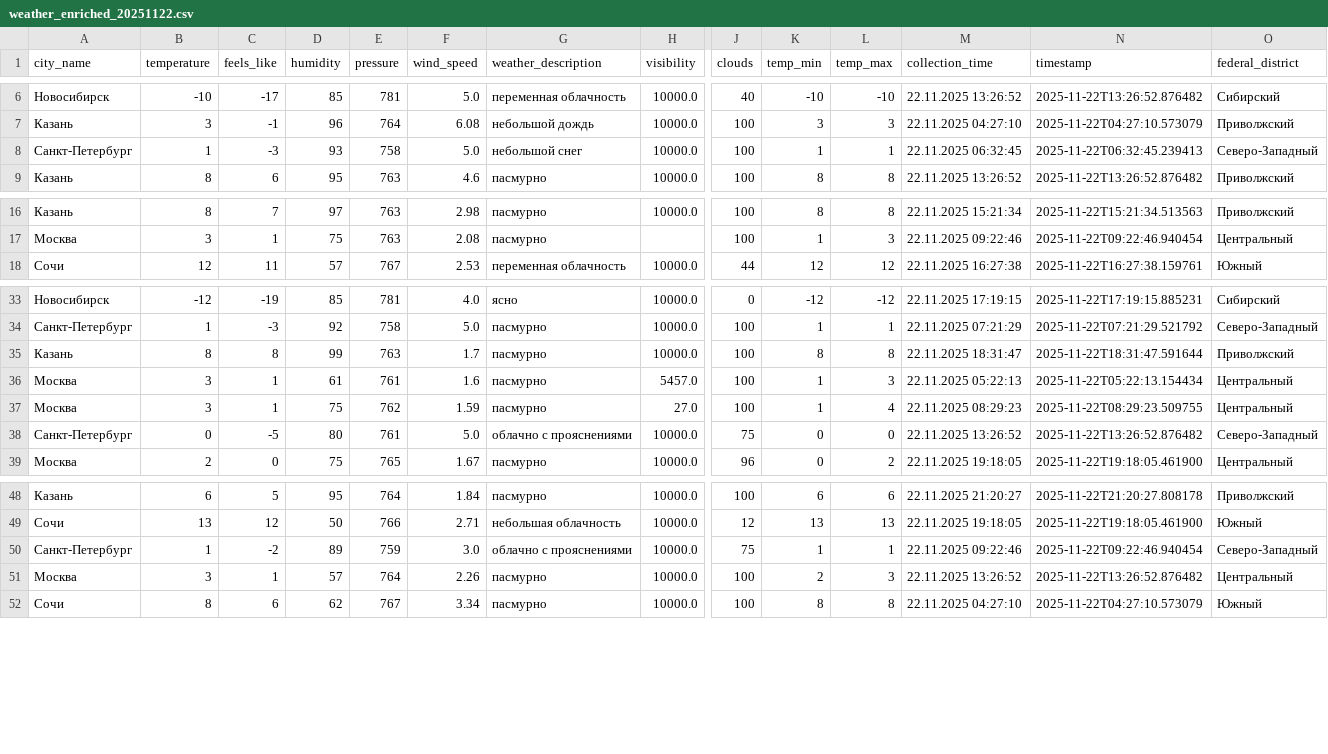
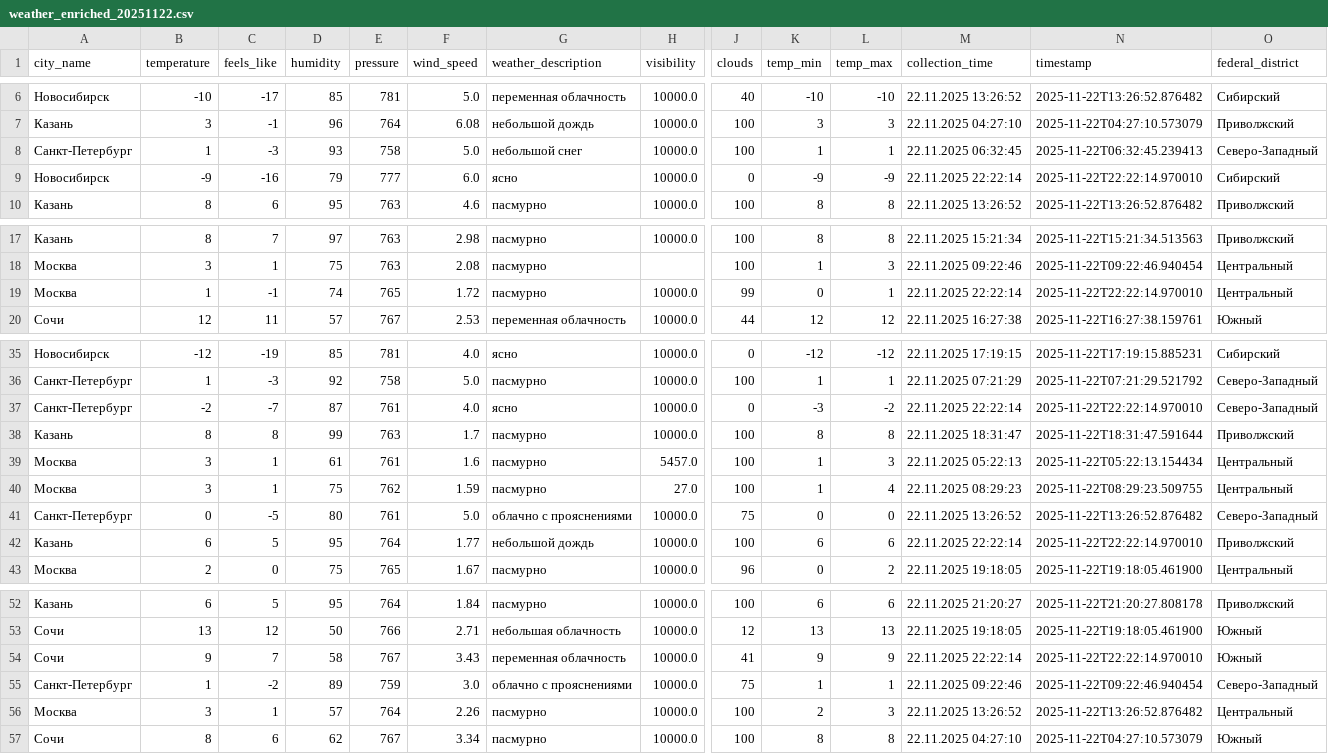
Before and after one commit to julia-JT/Weather_tourism_pipeline, a CSV file: data/enriched/weather_enriched_20251122.csv, drawn as a sheet; only a part is shown, gaps mark what is left out; rows hold the shown columns only; the diff names each change by its address in the sheet, - before the commit and + after, or states it on an @@ line.

```diff
--- a/data/enriched/weather_enriched_20251122.csv
+++ b/data/enriched/weather_enriched_20251122.csv
+row 9: Новосибирск | -9 | -16 | 79 | 777 | 6.0 | ясно | 10000.0 | 0 | -9 | -9 | 22.11.2025 22:22:14 | 2025-11-22T22:22:14.970010 | Сибирский
+row 19: Москва | 1 | -1 | 74 | 765 | 1.72 | пасмурно | 10000.0 | 99 | 0 | 1 | 22.11.2025 22:22:14 | 2025-11-22T22:22:14.970010 | Центральный
+row 37: Санкт-Петербург | -2 | -7 | 87 | 761 | 4.0 | ясно | 10000.0 | 0 | -3 | -2 | 22.11.2025 22:22:14 | 2025-11-22T22:22:14.970010 | Северо-Западный
+row 42: Казань | 6 | 5 | 95 | 764 | 1.77 | небольшой дождь | 10000.0 | 100 | 6 | 6 | 22.11.2025 22:22:14 | 2025-11-22T22:22:14.970010 | Приволжский
+row 54: Сочи | 9 | 7 | 58 | 767 | 3.43 | переменная облачность | 10000.0 | 41 | 9 | 9 | 22.11.2025 22:22:14 | 2025-11-22T22:22:14.970010 | Южный
```
Also changed, not shown: data/aggregated/city_tourism_rating.csv, data/aggregated/federal_districts_summary.csv, 19 other files.
